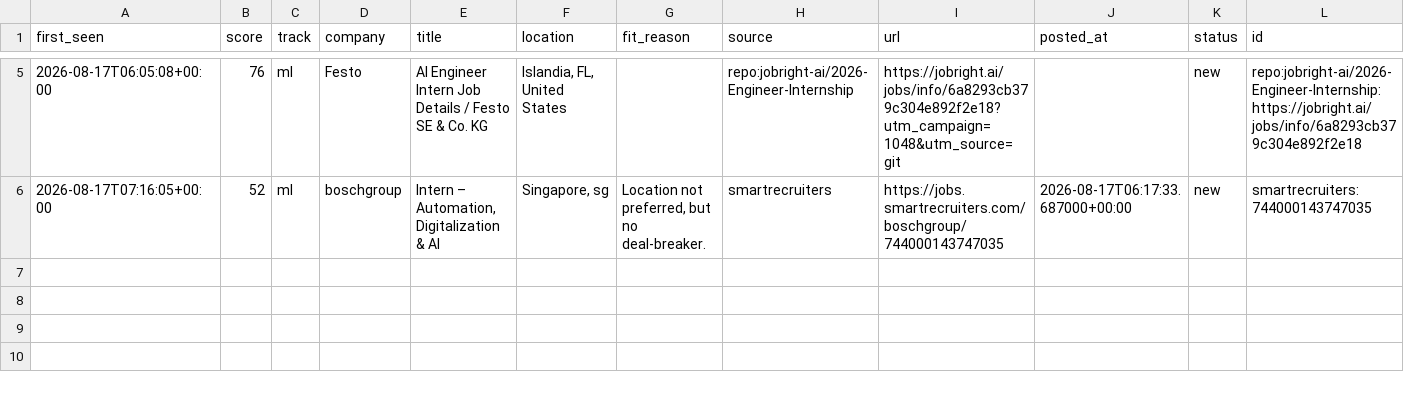
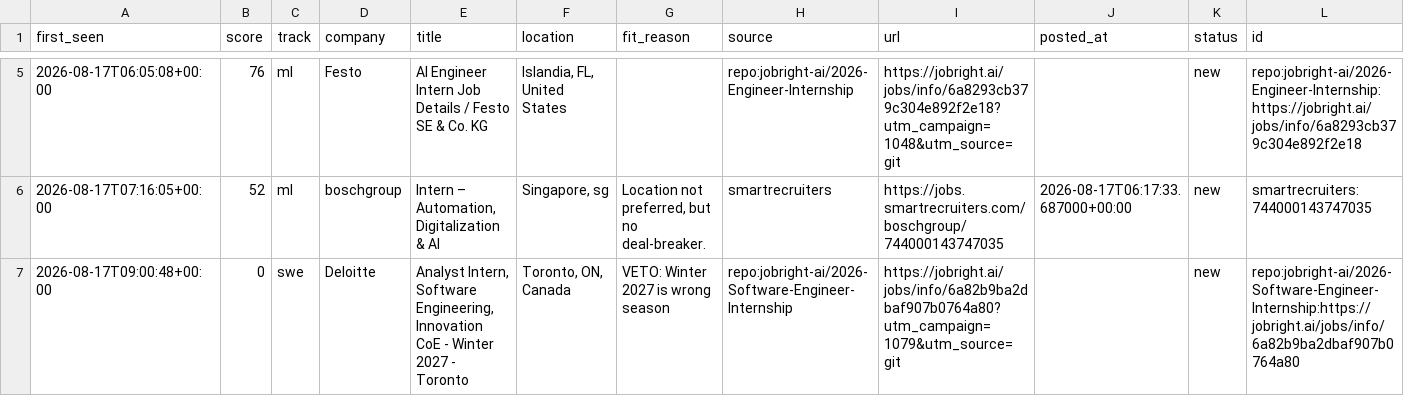
Before and after one commit to ShuklaA11/Sentinel, a CSV file: data/pending.csv, drawn as a sheet; only a part is shown, gaps mark what is left out; the diff names each change by its address in the sheet, - before the commit and + after, or states it on an @@ line.

```diff
--- a/data/pending.csv
+++ b/data/pending.csv
+row 7: 2026-08-17T09:00:48+00:00 | 0 | swe | Deloitte | Analyst Intern, Software Engineering, Innovation CoE - Winter 2027 - Toronto | Toronto, ON, Canada | VETO: Winter 2027 is wrong season | repo:jobright-ai/2026-Software-Engineer-Internship | https://jobright.ai/jobs/info/6a82b9ba2dbaf907b0764a80?utm_campaign=1079&utm_source=git |  | new | repo:jobright-ai/2026-Software-Engineer-Internship:https://jobright.ai/jobs/info/6a82b9ba2dbaf907b0764a80
```
Also changed, not shown: 2 other files.
